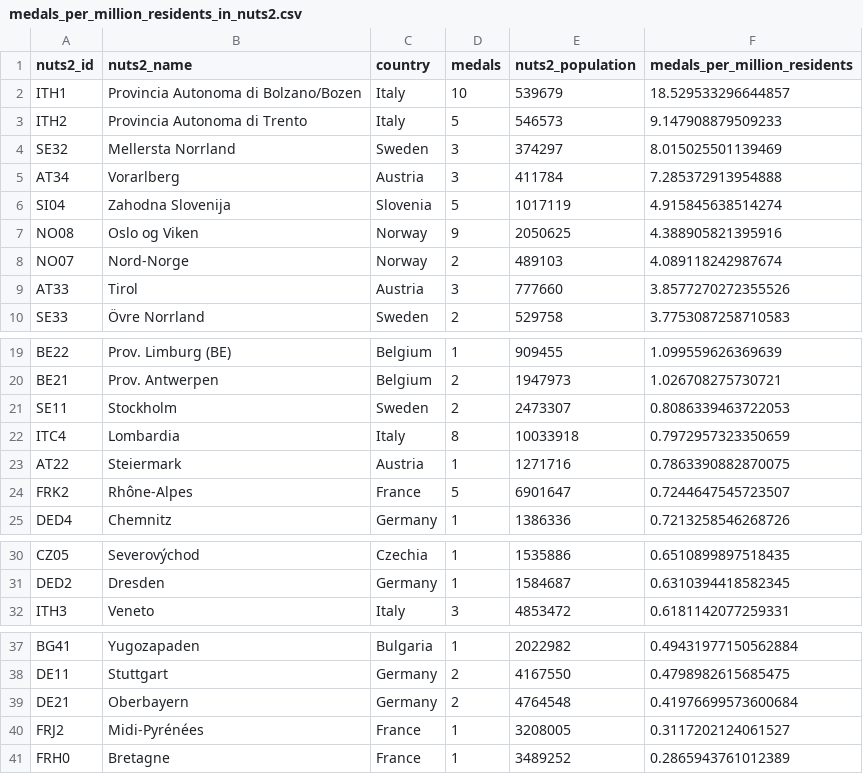
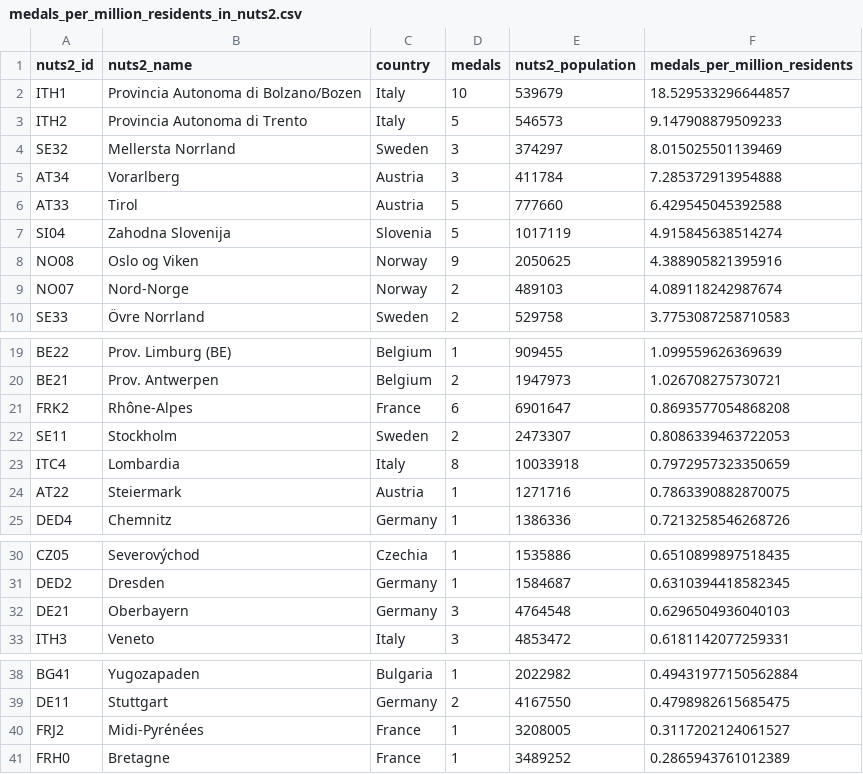
Before and after one commit to giocomai/olympics2026nuts, a CSV file: medals_per_million_residents_in_nuts2.csv, drawn as a sheet; only a part is shown, gaps mark what is left out.

```diff
--- a/medals_per_million_residents_in_nuts2.csv
+++ b/medals_per_million_residents_in_nuts2.csv
@@ -5,2 +5,3 @@ SE32,Mellersta Norrland,Sweden,3,374297,8.015025501139469
 AT34,Vorarlberg,Austria,3,411784,7.285372913954888
+AT33,Tirol,Austria,5,777660,6.429545045392588
 SI04,Zahodna Slovenija,Slovenia,5,1017119,4.915845638514274
@@ -8,3 +9,2 @@ NO08,Oslo og Viken,Norway,9,2050625,4.388905821395916
 NO07,Nord-Norge,Norway,2,489103,4.089118242987674
-AT33,Tirol,Austria,3,777660,3.8577270272355526
 SE33,Övre Norrland,Sweden,2,529758,3.7753087258710583
@@ -20,2 +20,3 @@ BE22,Prov. Limburg (BE),Belgium,1,909455,1.099559626369639
 BE21,Prov. Antwerpen,Belgium,2,1947973,1.026708275730721
+FRK2,Rhône-Alpes,France,6,6901647,0.8693577054868208
 SE11,Stockholm,Sweden,2,2473307,0.8086339463722053
@@ -23,3 +24,2 @@ ITC4,Lombardia,Italy,8,10033918,0.7972957323350659
 AT22,Steiermark,Austria,1,1271716,0.7863390882870075
-FRK2,Rhône-Alpes,France,5,6901647,0.7244647545723507
 DED4,Chemnitz,Germany,1,1386336,0.7213258546268726
@@ -31,2 +31,3 @@ CZ05,Severovýchod,Czechia,1,1535886,0.6510899897518435
 DED2,Dresden,Germany,1,1584687,0.6310394418582345
+DE21,Oberbayern,Germany,3,4764548,0.6296504936040103
 ITH3,Veneto,Italy,3,4853472,0.6181142077259331
@@ -38,3 +39,2 @@ BG41,Yugozapaden,Bulgaria,1,2022982,0.49431977150562884
 DE11,Stuttgart,Germany,2,4167550,0.4798982615685475
-DE21,Oberbayern,Germany,2,4764548,0.41976699573600684
 FRJ2,Midi-Pyrénées,France,1,3208005,0.3117202124061527
```
Also changed, not shown: medalists_all.csv, medalists_missing_place_of_birth.csv, 6 other files.
